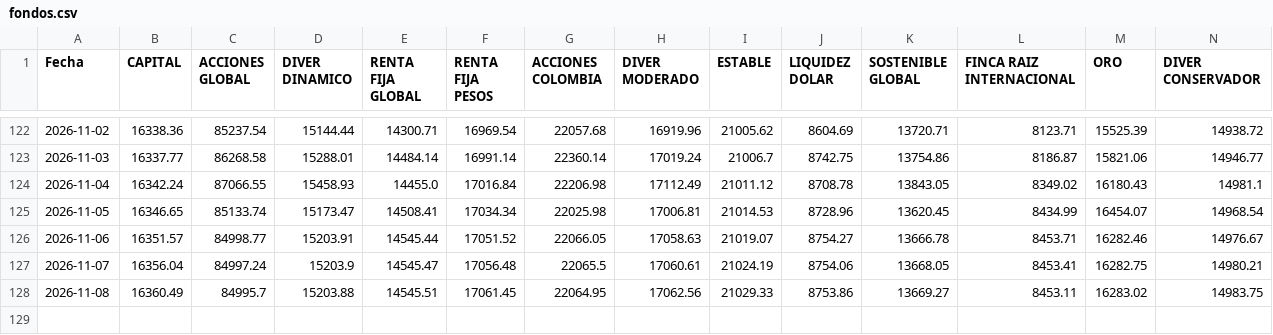
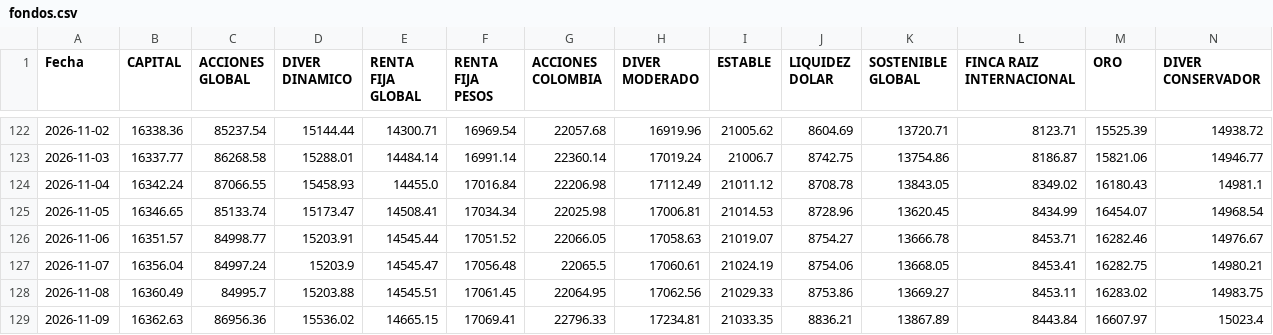
Before and after one commit to Vidadien/Scraper, a CSV file: fondos.csv, drawn as a sheet; only a part is shown, gaps mark what is left out.

```diff
--- a/fondos.csv
+++ b/fondos.csv
@@ -128 +128,2 @@ Fecha,CAPITAL,ACCIONES GLOBAL,DIVER DINAMICO,RENTA FIJA GLOBAL,RENTA FIJA PESOS,
 2026-11-08,16360.49,84995.7,15203.88,14545.51,17061.45,22064.95,17062.56,21029.33,8753.86,13669.27,8453.11,16283.02,14983.75
+2026-11-09,16362.63,86956.36,15536.02,14665.15,17069.41,22796.33,17234.81,21033.35,8836.21,13867.89,8443.84,16607.97,15023.4
```
